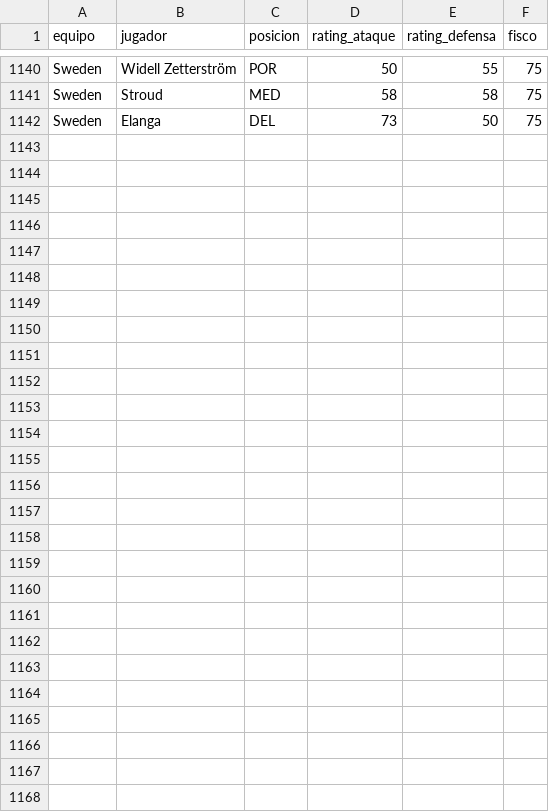
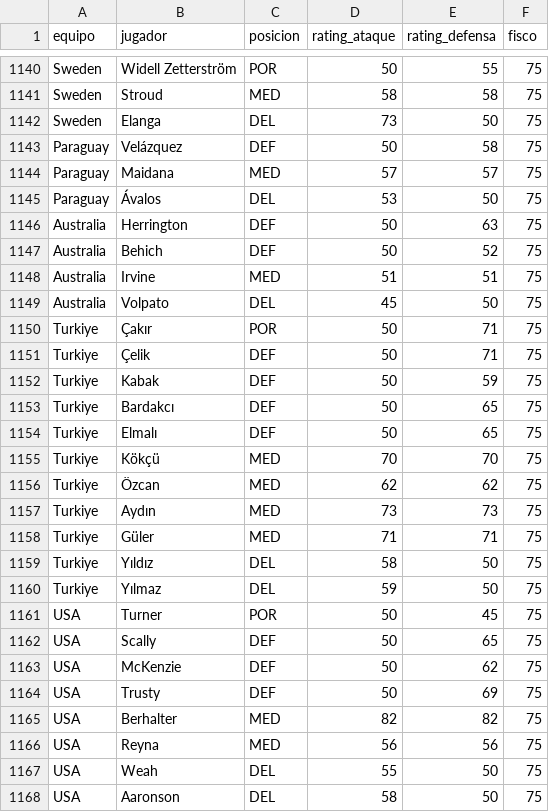
Before and after one commit to pepinosauriodmg-byte/Predecir-partidos, a CSV file: rendimiento_jugadores.csv, drawn as a sheet; only a part is shown, gaps mark what is left out; the diff covers the shown part only.

```diff
--- a/rendimiento_jugadores.csv
+++ b/rendimiento_jugadores.csv
@@ -1142 +1142,27 @@ Sweden,Stroud,MED,58,58,75
 Sweden,Elanga,DEL,73,50,75
+Paraguay,Velázquez,DEF,50,58,75
+Paraguay,Maidana,MED,57,57,75
+Paraguay,Ávalos,DEL,53,50,75
+Australia,Herrington,DEF,50,63,75
+Australia,Behich,DEF,50,52,75
+Australia,Irvine,MED,51,51,75
+Australia,Volpato,DEL,45,50,75
+Turkiye,Çakır,POR,50,71,75
+Turkiye,Çelik,DEF,50,71,75
+Turkiye,Kabak,DEF,50,59,75
+Turkiye,Bardakcı,DEF,50,65,75
+Turkiye,Elmalı,DEF,50,65,75
+Turkiye,Kökçü,MED,70,70,75
+Turkiye,Özcan,MED,62,62,75
+Turkiye,Aydın,MED,73,73,75
+Turkiye,Güler,MED,71,71,75
+Turkiye,Yıldız,DEL,58,50,75
+Turkiye,Yılmaz,DEL,59,50,75
+USA,Turner,POR,50,45,75
+USA,Scally,DEF,50,65,75
+USA,McKenzie,DEF,50,62,75
+USA,Trusty,DEF,50,69,75
+USA,Berhalter,MED,82,82,75
+USA,Reyna,MED,56,56,75
+USA,Weah,DEL,55,50,75
+USA,Aaronson,DEL,58,50,75
```
Also changed, not shown: 26 edited cells elsewhere in this file, historial_con_elo.csv, partidos_manuales.csv, 1 other file.
